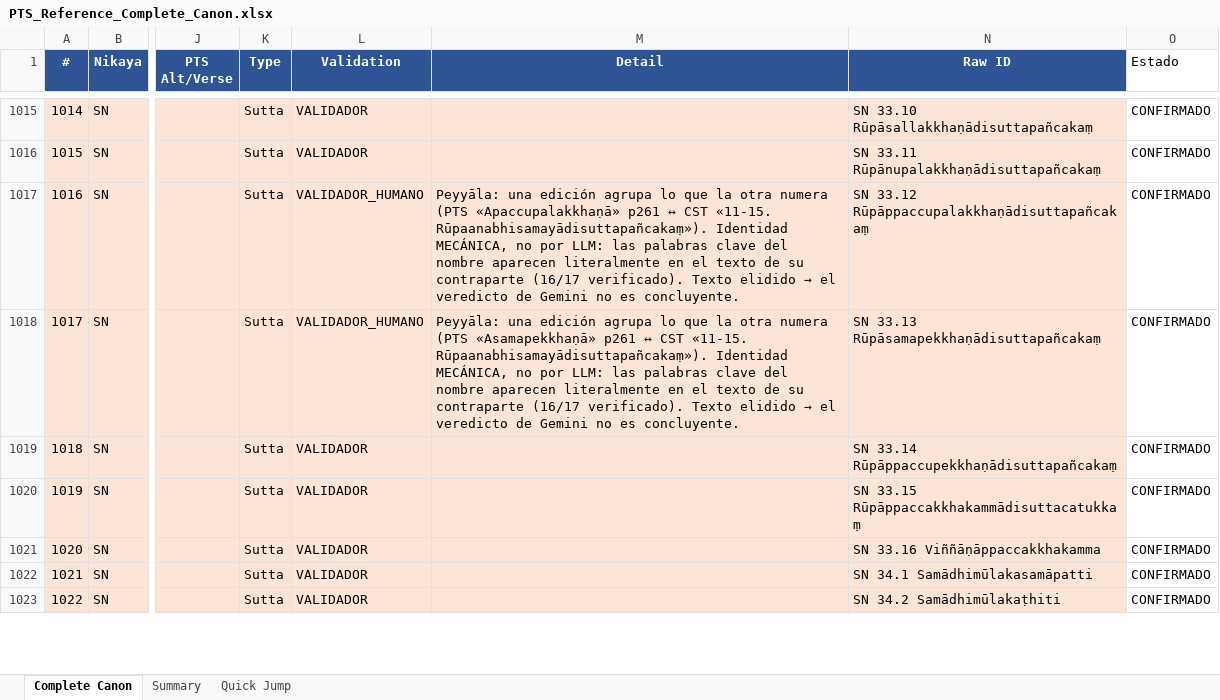
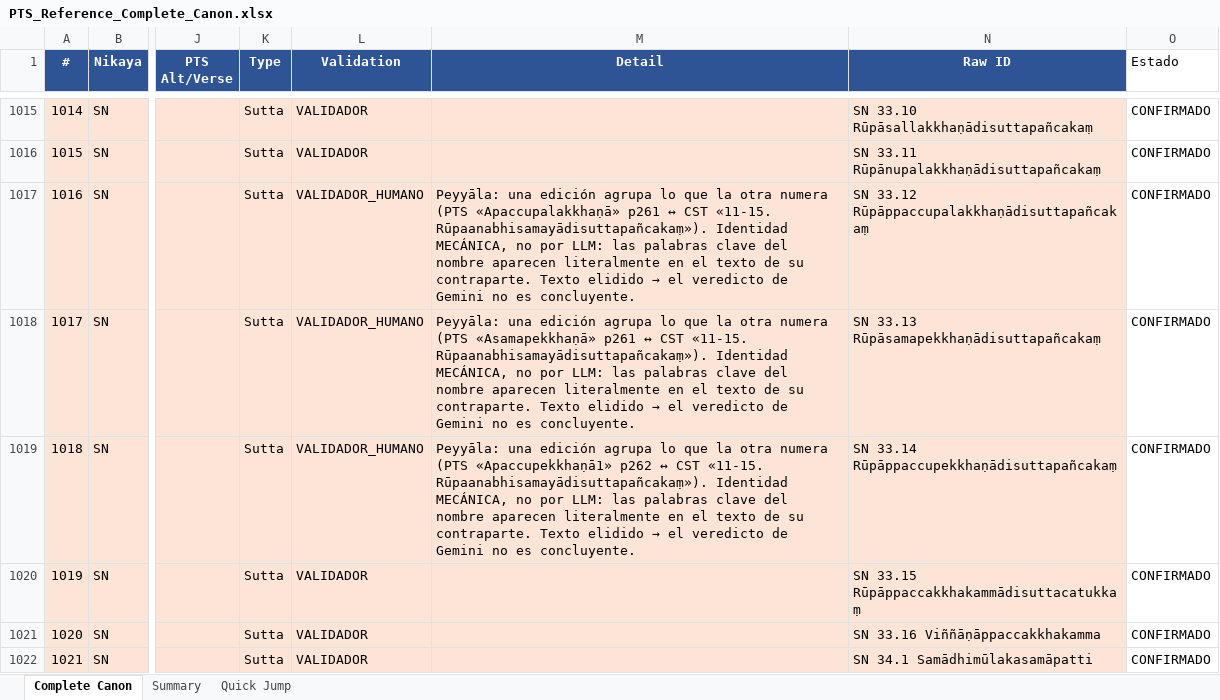
Before and after one commit to jorgecaa/pts-vri-concordance, an Excel workbook: PTS_Reference_Complete_Canon.xlsx, sheet Complete Canon, drawn as a sheet; only a part is shown, gaps mark what is left out; the shorter side is filled out with more unchanged rows; values as stored, in another font and other column widths than the file's, no borders; the diff covers the shown part only; the diff names each change by its address in the sheet, - before the commit and + after, or states it on an @@ line.

```diff
--- a/PTS_Reference_Complete_Canon.xlsx (sheet Complete Canon)
+++ b/PTS_Reference_Complete_Canon.xlsx (sheet Complete Canon)
-M1017 (Detail): …de su contraparte (16/17 verificado). Texto elidido…
+M1017 (Detail): …de su contraparte. Texto elidido…
-M1018 (Detail): …de su contraparte (16/17 verificado). Texto elidido…
+M1018 (Detail): …de su contraparte. Texto elidido…
-L1019 (Validation): VALIDADOR
+L1019 (Validation): VALIDADOR_HUMANO
@@ M1019 (Detail): (empty) → Peyyāla: una edición agrupa lo que la otra numera (PTS «Apaccupekkhaṇā1» p262 ↔ CST «11-15. Rūpaanabhisamayādisuttapañcakaṃ»). Identidad MECÁNICA, no por LLM: las palabras clave del nombre aparecen literalmente en el texto de su contraparte. Texto elidido → el veredicto de Gemini no es concluyente. @@
```
Also changed, not shown: 11 edited cells elsewhere in this sheet, sheet Summary, 9 other files.
